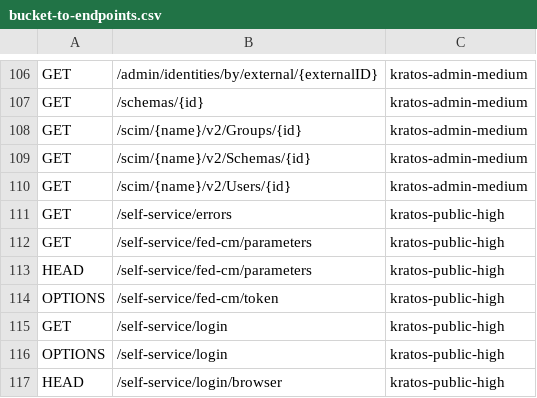
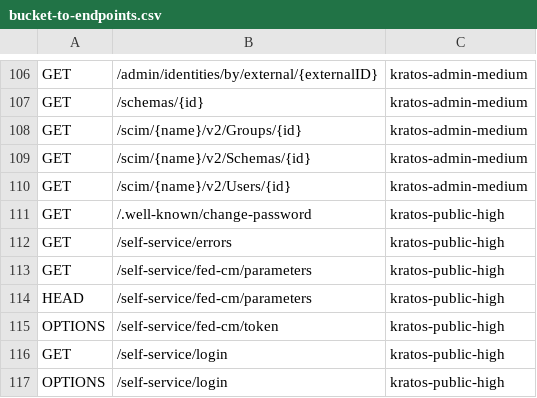
Before and after one commit to ory/docs, a CSV file: src/lib/rate-limits/data/bucket-to-endpoints.csv, drawn as a sheet; only a part is shown, gaps mark what is left out; the shorter side is filled out with more unchanged rows; the diff names each change by its address in the sheet, - before the commit and + after, or states it on an @@ line.

Commit message:
chore(rate-limits): update thresholds for v2 base-limit changes
Sync the rate-limit CSVs from cloud (ory-corp/cloud) and regenerate
rate-limits.json: HydraPublicHigh/KratosAdminHigh increases plus the
50->60 / 900->950 / 800->850 ratchets.

```diff
--- a/src/lib/rate-limits/data/bucket-to-endpoints.csv
+++ b/src/lib/rate-limits/data/bucket-to-endpoints.csv
+row 111: GET | /.well-known/change-password | kratos-public-high
```
Also changed, not shown: src/lib/rate-limits/data/bucket-to-threshold.csv, 1 other file.
